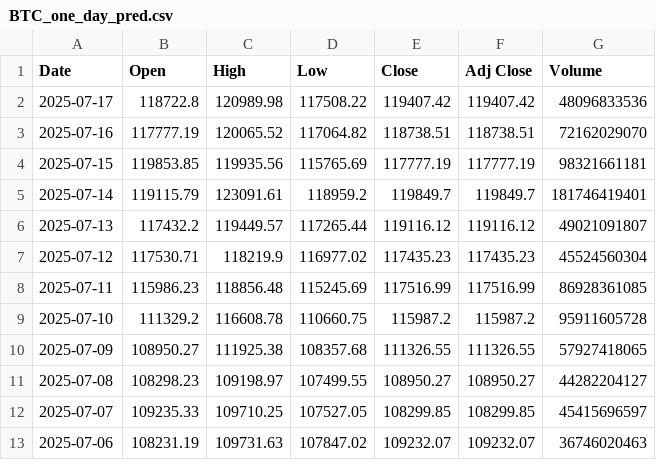
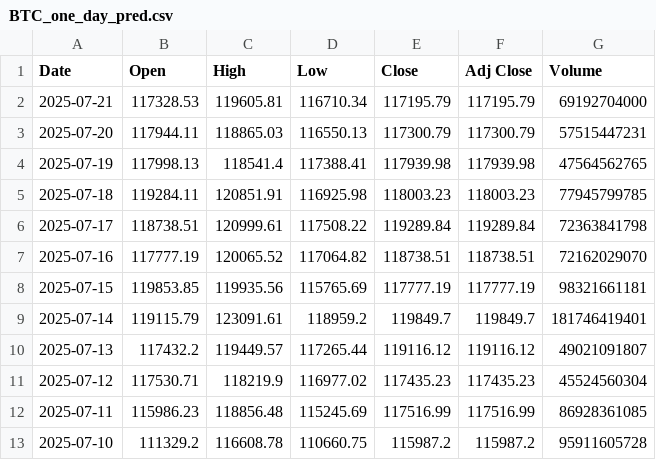
Before and after one commit to kewingchang/CryptoMamba, a CSV file: data/BTC_one_day_pred.csv, drawn as a sheet; only a part is shown; the shorter side is filled out with more unchanged rows.

Commit message:
Add files via upload

```diff
--- a/data/BTC_one_day_pred.csv
+++ b/data/BTC_one_day_pred.csv
@@ -1,3 +1,7 @@
 Date,Open,High,Low,Close,Adj Close,Volume
-2025-07-17,118722.8,120989.98,117508.22,119407.42,119407.42,48096833536
+2025-07-21,117328.53,119605.81,116710.34,117195.79,117195.79,69192704000
+2025-07-20,117944.11,118865.03,116550.13,117300.79,117300.79,57515447231
+2025-07-19,117998.13,118541.4,117388.41,117939.98,117939.98,47564562765
+2025-07-18,119284.11,120851.91,116925.98,118003.23,118003.23,77945799785
+2025-07-17,118738.51,120999.61,117508.22,119289.84,119289.84,72363841798
 2025-07-16,117777.19,120065.52,117064.82,118738.51,118738.51,72162029070
```
